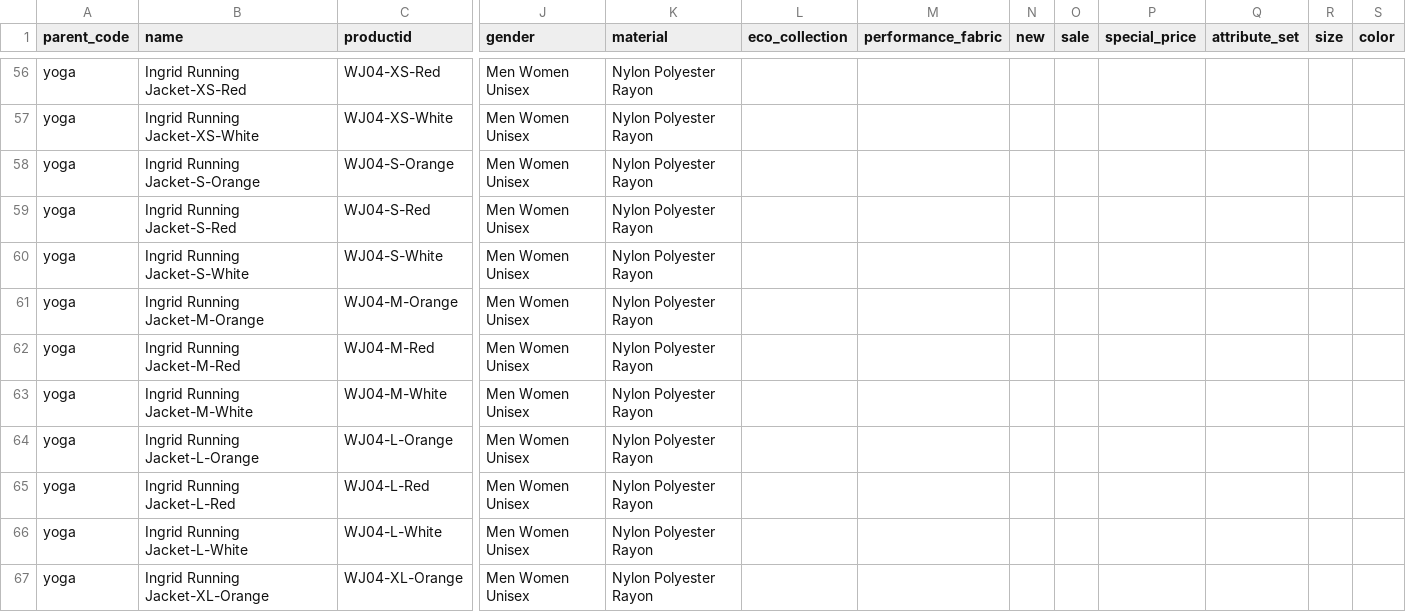
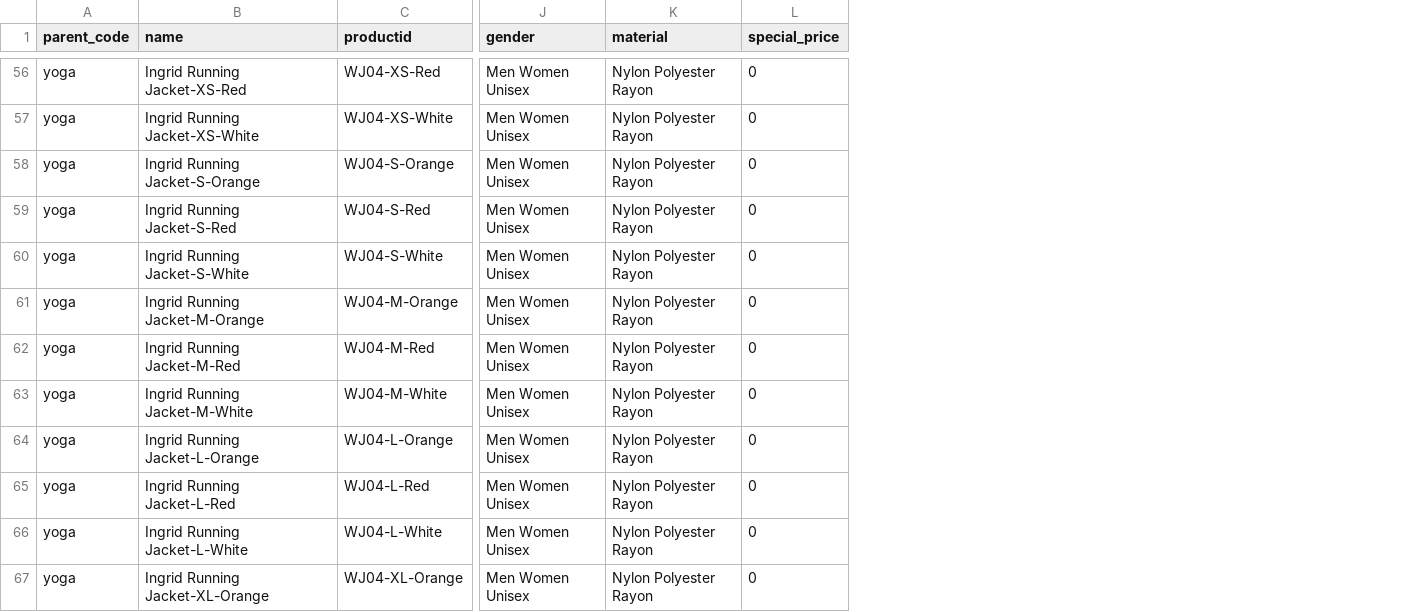
Before and after one commit to akumar-nisum-com/ajjayhierarchy, a CSV file: Trendzy-Products.csv, drawn as a sheet; only a part is shown, gaps mark what is left out; removed rows and columns are numbered as before the commit, all else as after; the diff covers the shown part only; the diff names each change by its address in the sheet, - before the commit and + after, or states it on an @@ line.

```diff
--- a/Trendzy-Products.csv
+++ b/Trendzy-Products.csv
-column L (eco_collection), empty
-column M (performance_fabric), empty
-column N (new), empty
-column O (sale), empty
-column Q (attribute_set), empty
-column R (size), empty
-column S (color), empty
-L56:L67 (special_price): (empty)
+L56:L67 (special_price): 0
```
Also changed, not shown: 76 edited cells elsewhere in this file.
